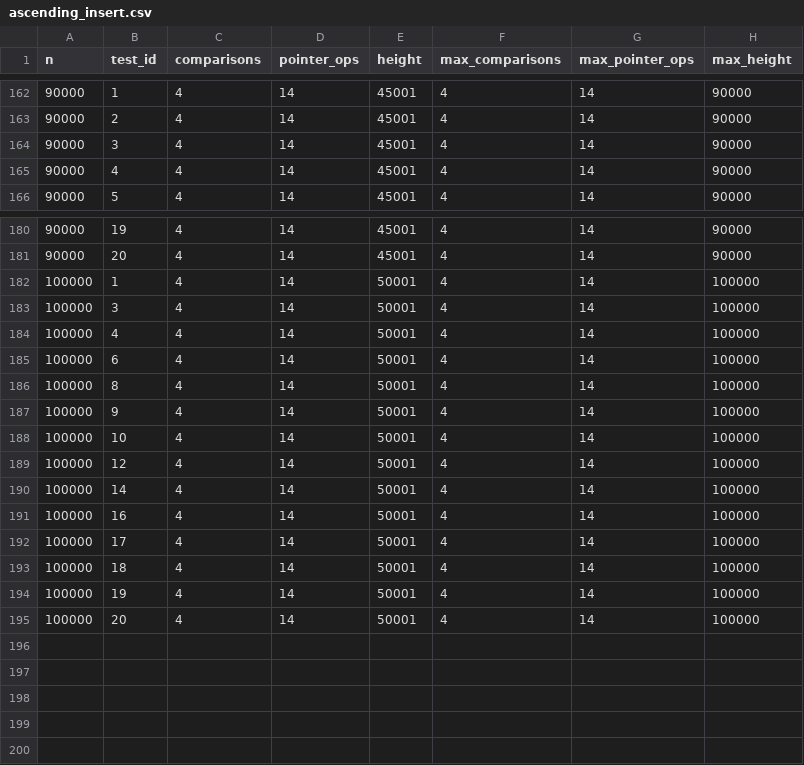
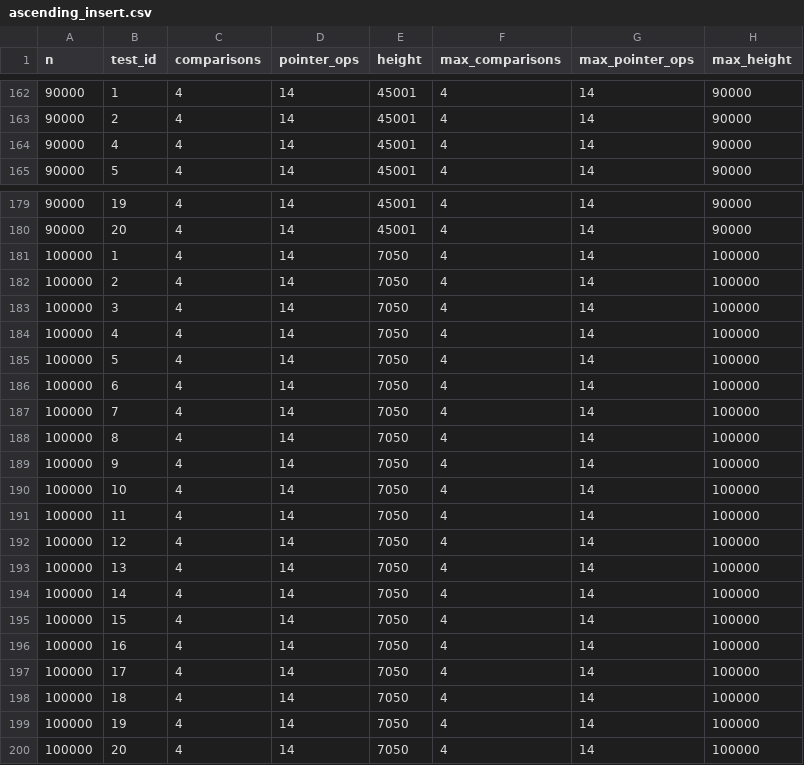
Before and after one commit to TaZofia/sem4, a CSV file: aisd/lista4cpp/zad6/ascending_insert.csv, drawn as a sheet; only a part is shown, gaps mark what is left out.

```diff
--- a/aisd/lista4cpp/zad6/ascending_insert.csv
+++ b/aisd/lista4cpp/zad6/ascending_insert.csv
@@ -163,3 +163,2 @@ n,test_id,comparisons,pointer_ops,height,max_comparisons,max_pointer_ops,max_hei
 90000,2,4,14,45001,4,14,90000
-90000,3,4,14,45001,4,14,90000
 90000,4,4,14,45001,4,14,90000
@@ -181,15 +180,21 @@ n,test_id,comparisons,pointer_ops,height,max_comparisons,max_pointer_ops,max_hei
 90000,20,4,14,45001,4,14,90000
-100000,1,4,14,50001,4,14,100000
-100000,3,4,14,50001,4,14,100000
-100000,4,4,14,50001,4,14,100000
-100000,6,4,14,50001,4,14,100000
-100000,8,4,14,50001,4,14,100000
-100000,9,4,14,50001,4,14,100000
-100000,10,4,14,50001,4,14,100000
-100000,12,4,14,50001,4,14,100000
-100000,14,4,14,50001,4,14,100000
-100000,16,4,14,50001,4,14,100000
-100000,17,4,14,50001,4,14,100000
-100000,18,4,14,50001,4,14,100000
-100000,19,4,14,50001,4,14,100000
-100000,20,4,14,50001,4,14,100000
+100000,1,4,14,7050,4,14,100000
+100000,2,4,14,7050,4,14,100000
+100000,3,4,14,7050,4,14,100000
+100000,4,4,14,7050,4,14,100000
+100000,5,4,14,7050,4,14,100000
+100000,6,4,14,7050,4,14,100000
+100000,7,4,14,7050,4,14,100000
+100000,8,4,14,7050,4,14,100000
+100000,9,4,14,7050,4,14,100000
+100000,10,4,14,7050,4,14,100000
+100000,11,4,14,7050,4,14,100000
+100000,12,4,14,7050,4,14,100000
+100000,13,4,14,7050,4,14,100000
+100000,14,4,14,7050,4,14,100000
+100000,15,4,14,7050,4,14,100000
+100000,16,4,14,7050,4,14,100000
+100000,17,4,14,7050,4,14,100000
+100000,18,4,14,7050,4,14,100000
+100000,19,4,14,7050,4,14,100000
+100000,20,4,14,7050,4,14,100000
```
Also changed, not shown: aisd/lista4cpp/zad6/random_delete_after_ascending_insert.csv, aisd/lista4cpp/zad6/random_delete_after_random_insert.csv, 13 other files.
